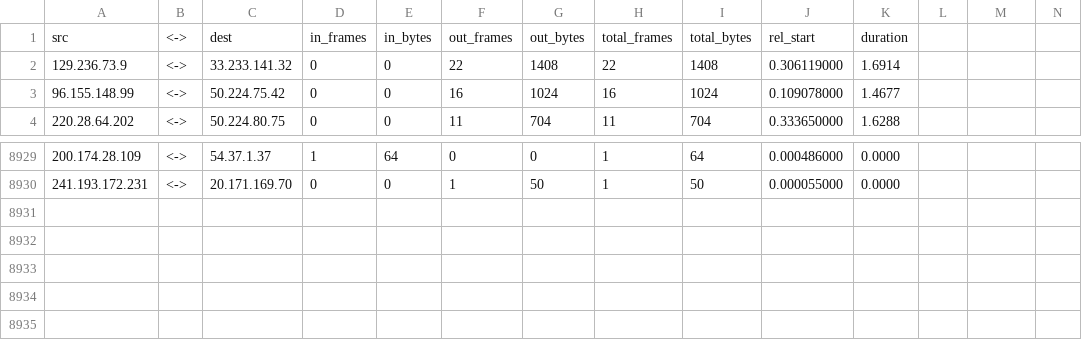
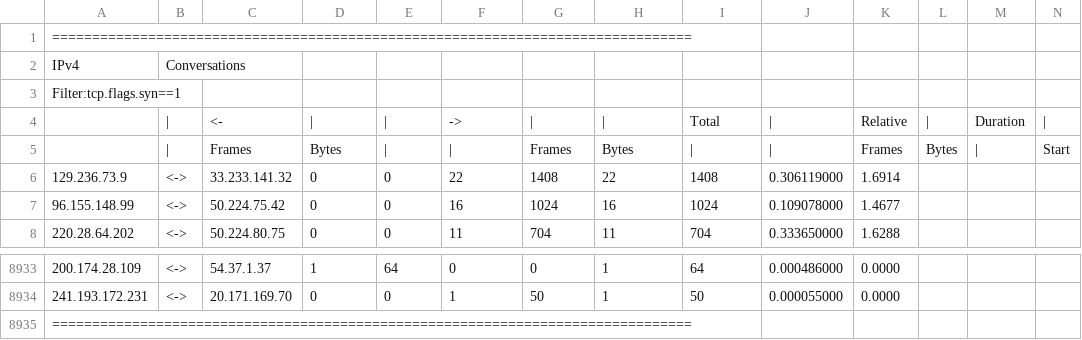
Before and after one commit to ishparii/escudo, a CSV file: resources/smallpassive_with_tcpsyn.tshark.csv, drawn as a sheet; only a part is shown, gaps mark what is left out; removed rows and columns are numbered as before the commit, all else as after; rows hold the shown columns only; the diff names each change by its address in the sheet, - before the commit and + after, or states it on an @@ line.

```diff
--- a/resources/smallpassive_with_tcpsyn.tshark.csv
+++ b/resources/smallpassive_with_tcpsyn.tshark.csv
-row 1: src | <-> | dest | in_frames | in_bytes | out_frames | out_bytes | total_frames | total_bytes | rel_start | duration
+row 1: ================================================================================
+row 2: IPv4 | Conversations
+row 3: Filter:tcp.flags.syn==1
+row 4:  | | | <- | | | | | -> | | | | | Total | | | Relative | | | Duration
+row 5:  | | | Frames | Bytes | | | | | Frames | Bytes | | | | | Frames | Bytes | | | Start
+row 8935: ================================================================================
```
Also changed, not shown: resources/smallpassive_icmp.tshark.csv, 9 other files.
